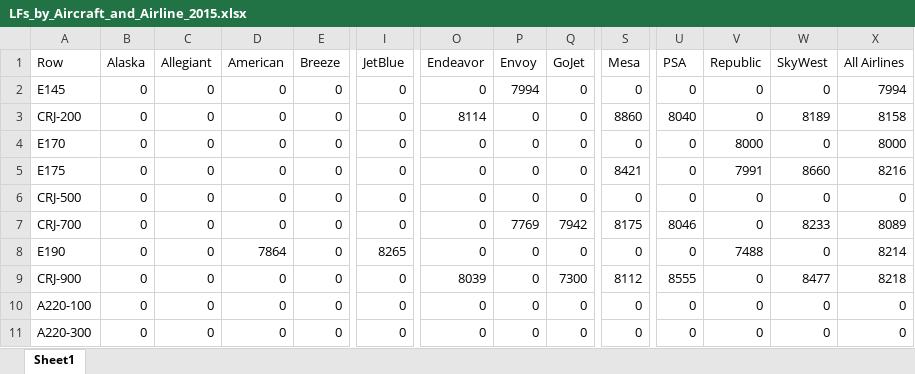
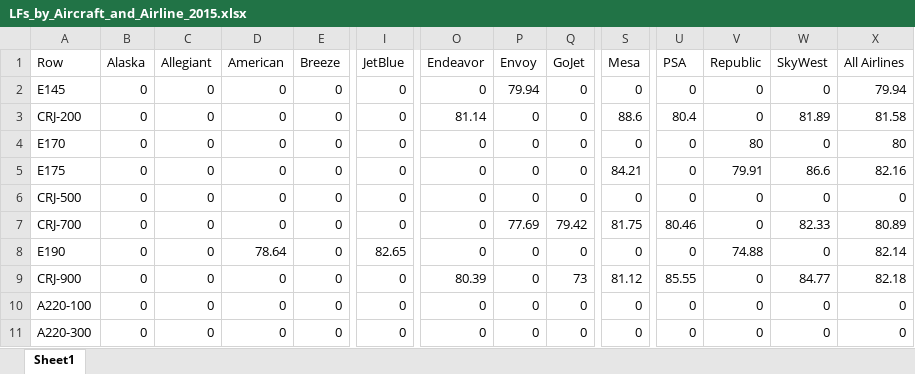
Before and after one commit to andyeske/Airline-Data-Analysis-Tools, an Excel workbook: Output Data Tables/APAT Outputs/Overview Tables/2015/LFs_by_Aircraft_and_Airline_2015.xlsx, sheet Sheet1, drawn as a sheet; only a part is shown, gaps mark what is left out; values as stored, in another font and other column widths than the file's, no borders; the diff covers the shown part only; the diff names each change by its address in the sheet, - before the commit and + after, or states it on an @@ line.

```diff
--- a/Output Data Tables/APAT Outputs/Overview Tables/2015/LFs_by_Aircraft_and_Airline_2015.xlsx (sheet Sheet1)
+++ b/Output Data Tables/APAT Outputs/Overview Tables/2015/LFs_by_Aircraft_and_Airline_2015.xlsx (sheet Sheet1)
-P2 (Envoy): 7994
+P2 (Envoy): 79.94
-X2 (All Airlines): 7994
+X2 (All Airlines): 79.94
-O3 (Endeavor): 8114
+O3 (Endeavor): 81.14
-S3 (Mesa): 8860
+S3 (Mesa): 88.6
-U3 (PSA): 8040
+U3 (PSA): 80.4
-W3 (SkyWest): 8189
+W3 (SkyWest): 81.89
-X3 (All Airlines): 8158
+X3 (All Airlines): 81.58
-V4 (Republic): 8000
+V4 (Republic): 80
-X4 (All Airlines): 8000
+X4 (All Airlines): 80
-S5 (Mesa): 8421
+S5 (Mesa): 84.21
-V5 (Republic): 7991
+V5 (Republic): 79.91
-W5 (SkyWest): 8660
+W5 (SkyWest): 86.6
-X5 (All Airlines): 8216
+X5 (All Airlines): 82.16
-P7 (Envoy): 7769
+P7 (Envoy): 77.69
-Q7 (GoJet): 7942
+Q7 (GoJet): 79.42
-S7 (Mesa): 8175
+S7 (Mesa): 81.75
-U7 (PSA): 8046
+U7 (PSA): 80.46
-W7 (SkyWest): 8233
+W7 (SkyWest): 82.33
-X7 (All Airlines): 8089
+X7 (All Airlines): 80.89
-D8 (American): 7864
+D8 (American): 78.64
-I8 (JetBlue): 8265
+I8 (JetBlue): 82.65
-V8 (Republic): 7488
+V8 (Republic): 74.88
-X8 (All Airlines): 8214
+X8 (All Airlines): 82.14
-O9 (Endeavor): 8039
+O9 (Endeavor): 80.39
-Q9 (GoJet): 7300
+Q9 (GoJet): 73
-S9 (Mesa): 8112
+S9 (Mesa): 81.12
-U9 (PSA): 8555
+U9 (PSA): 85.55
-W9 (SkyWest): 8477
+W9 (SkyWest): 84.77
-X9 (All Airlines): 8218
+X9 (All Airlines): 82.18
```
Also changed, not shown: 95 edited cells elsewhere in this sheet, Output Data Tables/APAT Outputs/Overview Tables/2015/ASMs_by_Aircraft_and_Airline_2015.xlsx, Output Data Tables/APAT Outputs/Overview Tables/2015/Departures_by_Aircraft_and_Airline_2015.xlsx, 1 other file.
